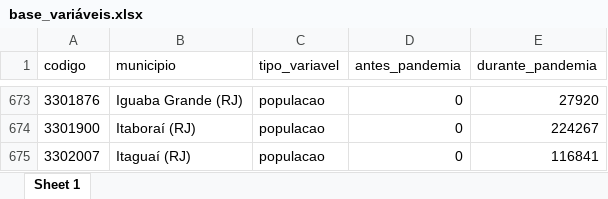
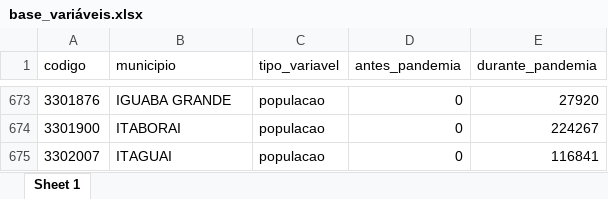
Before and after one commit to Claudionor20/IndicadoresPratica, an Excel workbook: base_variáveis.xlsx, sheet Sheet 1, drawn as a sheet; only a part is shown, gaps mark what is left out; values as stored, in another font and other column widths than the file's, no borders; the diff covers the shown part only; the diff names each change by its address in the sheet, - before the commit and + after, or states it on an @@ line.

```diff
--- a/base_variáveis.xlsx (sheet Sheet 1)
+++ b/base_variáveis.xlsx (sheet Sheet 1)
-B673 (municipio): Iguaba Grande (RJ)
+B673 (municipio): IGUABA GRANDE
-B674 (municipio): Itaboraí (RJ)
+B674 (municipio): ITABORAI
-B675 (municipio): Itaguaí (RJ)
+B675 (municipio): ITAGUAI
```
Also changed, not shown: other rows of this sheet, 6 other files.
